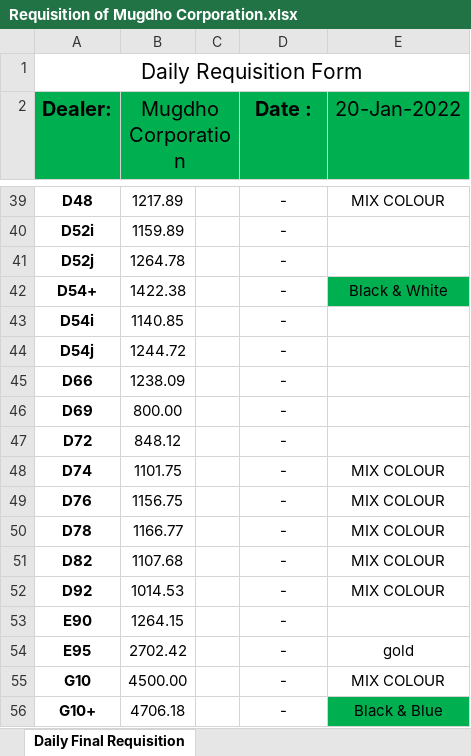
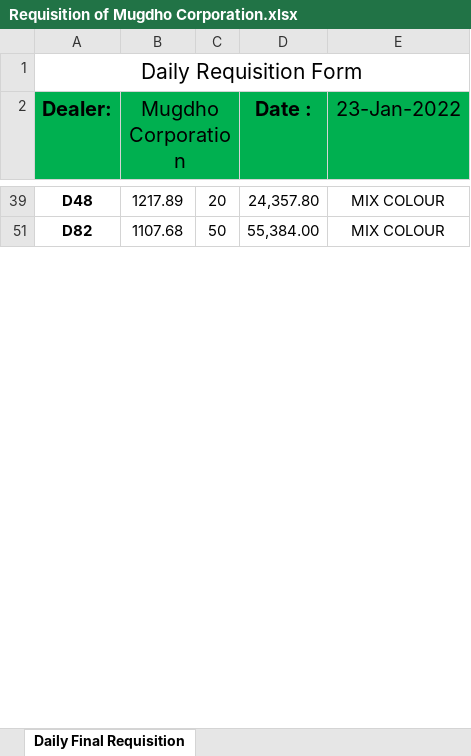
Before and after one commit to rahinul/MCU, an Excel workbook: 2022/Symphony/Others/Requisition of Mugdho Corporation/Requisition of Mugdho Corporation.xlsx, sheet Daily Final Requisition, drawn as a sheet; only a part is shown, gaps mark what is left out; values as stored, in another font and other column widths than the file's, no borders; conditional formats not drawn; the diff covers the shown part only; the diff names each change by its address in the sheet, - before the commit and + after, or states it on an @@ line.

```diff
--- a/2022/Symphony/Others/Requisition of Mugdho Corporation/Requisition of Mugdho Corporation.xlsx (sheet Daily Final Requisition)
+++ b/2022/Symphony/Others/Requisition of Mugdho Corporation/Requisition of Mugdho Corporation.xlsx (sheet Daily Final Requisition)
-E2: 20-Jan-2022
+E2: 23-Jan-2022
-C39: (empty)
+C39: 20
-D39 (Date :): -
+D39 (Date :): 24,357.80
@@ row 40 hidden: D52i | 1159.89 |  | - @@
@@ row 41 hidden: D52j | 1264.78 |  | - @@
@@ row 42 hidden: D54+ | 1422.38 |  | - | Black & White @@
@@ row 43 hidden: D54i | 1140.85 |  | - @@
@@ row 44 hidden: D54j | 1244.72 |  | - @@
@@ row 45 hidden: D66 | 1238.09 |  | - @@
@@ row 46 hidden: D69 | 800.00 |  | - @@
@@ row 47 hidden: D72 | 848.12 |  | - @@
@@ row 48 hidden: D74 | 1101.75 |  | - | MIX COLOUR @@
@@ row 49 hidden: D76 | 1156.75 |  | - | MIX COLOUR @@
@@ row 50 hidden: D78 | 1166.77 |  | - | MIX COLOUR @@
-C51: (empty)
+C51: 50
-D51 (Date :): -
+D51 (Date :): 55,384.00
@@ row 52 hidden: D92 | 1014.53 |  | - | MIX COLOUR @@
@@ row 53 hidden: E90 | 1264.15 |  | - @@
@@ row 54 hidden: E95 | 2702.42 |  | - | gold @@
@@ row 55 hidden: G10 | 4500.00 |  | - | MIX COLOUR @@
@@ row 56 hidden: G10+ | 4706.18 |  | - | Black & Blue @@
```
Also changed, not shown: 141 hidden or unhidden rows and 25 edited cells elsewhere in this sheet, 2022/Realme/January/22.01.2022/realme Bank Statement January-2022.xlsx, 2022/Realme/Others/Price List/realme price list.xlsx, 45 other files.
